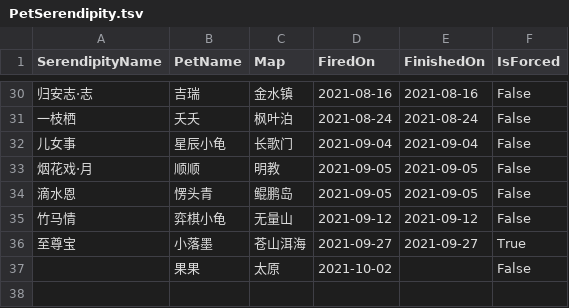
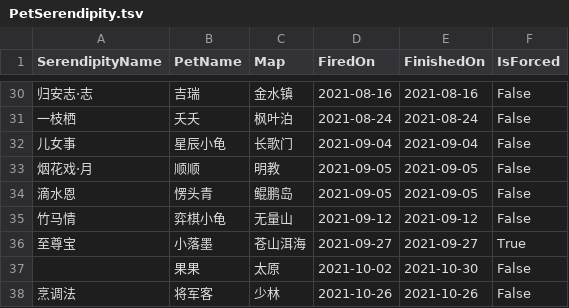
Before and after one commit to whc2001/_notes, a TSV file: PetSerendipity.tsv, drawn as a sheet; only a part is shown, gaps mark what is left out.

Commit message:
Update PetSerendipity.tsv

```diff
--- a/PetSerendipity.tsv
+++ b/PetSerendipity.tsv
@@ -36,2 +36,3 @@ SerendipityName	PetName	Map	FiredOn	FinishedOn	IsForced
 至尊宝	小落墨	苍山洱海	2021-09-27	2021-09-27	True
-	果果	太原	2021-10-02		False
+	果果	太原	2021-10-02	2021-10-30	False
+烹调法	将军客	少林	2021-10-26	2021-10-26	False
```
